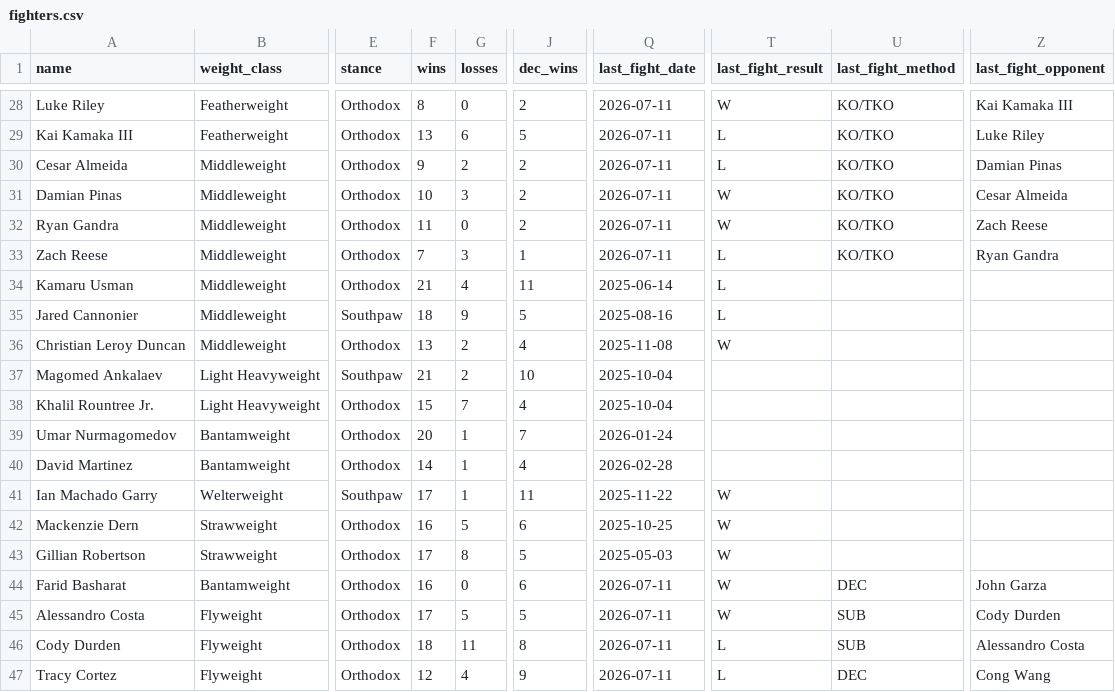
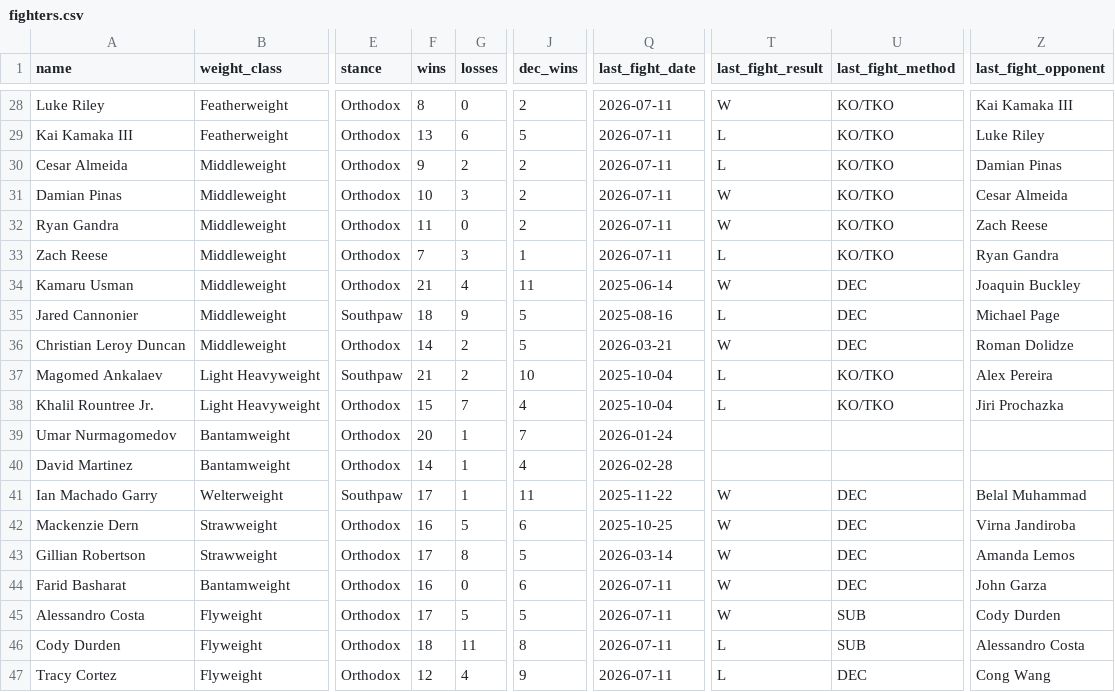
Before and after one commit to sb98park/ufc-edge-finder, a CSV file: data/fighters.csv, drawn as a sheet; only a part is shown, gaps mark what is left out; the diff covers the shown part only; the diff names each change by its address in the sheet, - before the commit and + after, or states it on an @@ line.

Commit message:
Fixed last fight outcome method

```diff
--- a/data/fighters.csv
+++ b/data/fighters.csv
-T34 (last_fight_result): L
+T34 (last_fight_result): W
-U34:U36 (last_fight_method): (empty)
+U34:U36 (last_fight_method): DEC
-Z34 (last_fight_opponent): (empty)
+Z34 (last_fight_opponent): Joaquin Buckley
-Z35 (last_fight_opponent): (empty)
+Z35 (last_fight_opponent): Michael Page
-F36 (wins): 13
+F36 (wins): 14
-J36 (dec_wins): 4
+J36 (dec_wins): 5
-Q36 (last_fight_date): 2025-11-08
+Q36 (last_fight_date): 2026-03-21
-Z36 (last_fight_opponent): (empty)
+Z36 (last_fight_opponent): Roman Dolidze
-T37:T38 (last_fight_result): (empty)
+T37:T38 (last_fight_result): L
-U37:U38 (last_fight_method): (empty)
+U37:U38 (last_fight_method): KO/TKO
-Z37 (last_fight_opponent): (empty)
+Z37 (last_fight_opponent): Alex Pereira
-Z38 (last_fight_opponent): (empty)
+Z38 (last_fight_opponent): Jiri Prochazka
-U41:U43 (last_fight_method): (empty)
+U41:U43 (last_fight_method): DEC
-Z41 (last_fight_opponent): (empty)
+Z41 (last_fight_opponent): Belal Muhammad
-Z42 (last_fight_opponent): (empty)
+Z42 (last_fight_opponent): Virna Jandiroba
-Q43 (last_fight_date): 2025-05-03
+Q43 (last_fight_date): 2026-03-14
-Z43 (last_fight_opponent): (empty)
+Z43 (last_fight_opponent): Amanda Lemos
```
Also changed, not shown: 17 edited cells elsewhere in this file, data/predictions_log.csv.
